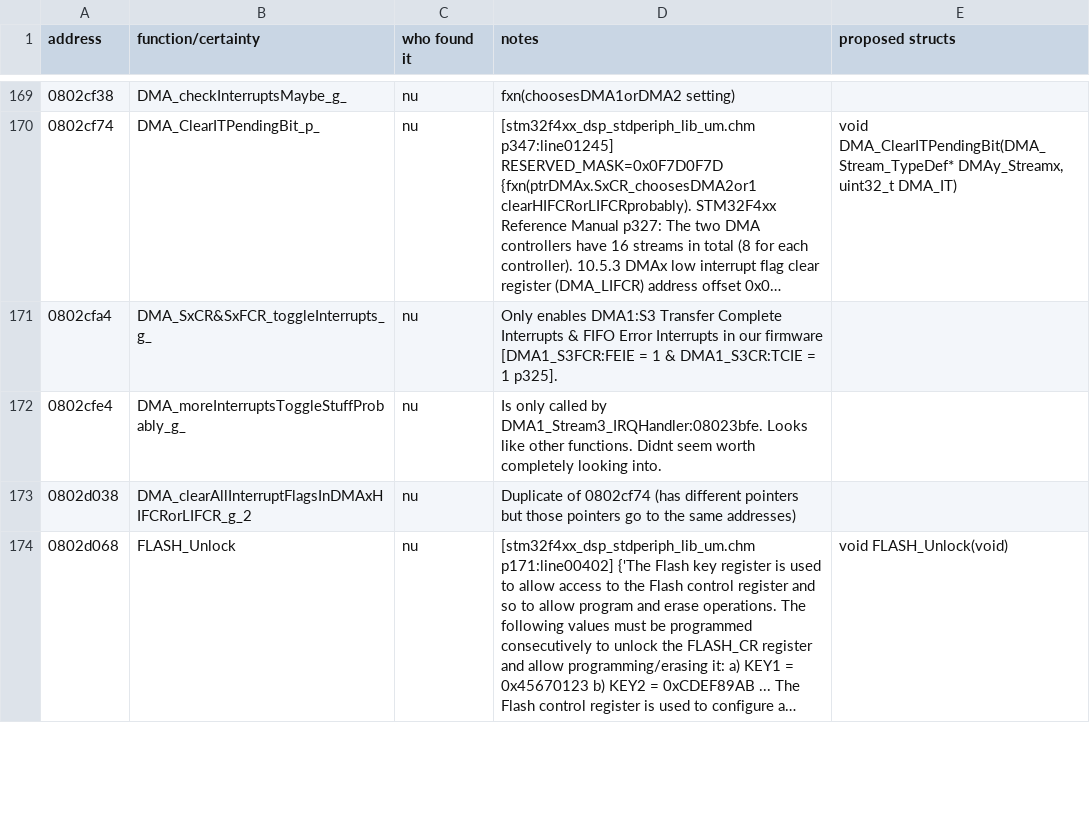
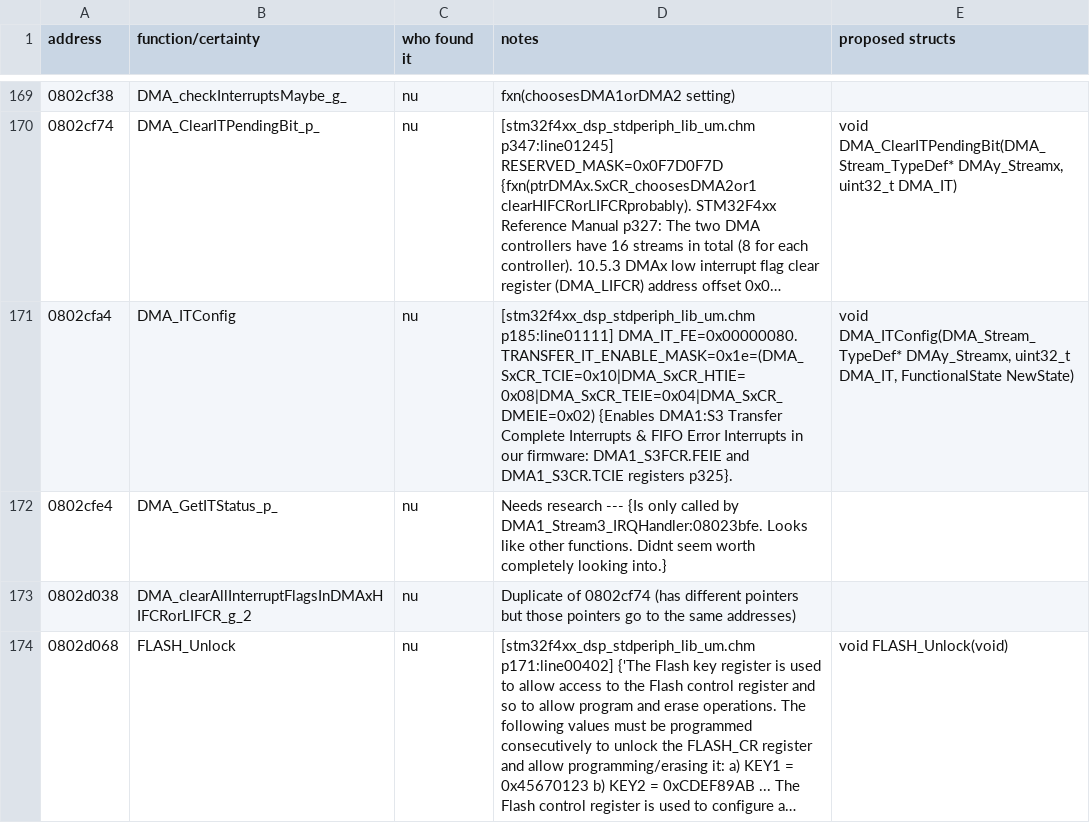
Before and after one commit to fventuri/BBFW, a CSV file: outputs/functions.csv, drawn as a sheet; only a part is shown, gaps mark what is left out; long unchanged cells end in …; the diff names each change by its address in the sheet, - before the commit and + after, or states it on an @@ line.

Commit message:
Update functions.csv

```diff
--- a/outputs/functions.csv
+++ b/outputs/functions.csv
-B171 (function/certainty): DMA_SxCR&SxFCR_toggleInterrupts_g_
+B171 (function/certainty): DMA_ITConfig
-D171 (notes): Only enables DMA1:S3 Transfer Complete Interrupts & FIFO Error Interrupts in our firmware [DMA1_S3FCR:FEIE = 1 & DMA1_S3CR:TCIE = 1 p325].
+D171 (notes): [stm32f4xx_dsp_stdperiph_lib_um.chm p185:line01111] DMA_IT_FE=0x00000080. TRANSFER_IT_ENABLE_MASK=0x1e=(DMA_SxCR_TCIE=0x10|DMA_SxCR_HTIE=0x08|DMA_SxCR_TEIE=0x04|DMA_SxCR_DMEIE=0x02) {Enables DMA1:S3 Transfer Complete Interrupts & FIFO Error Interrupts in our firmware: DMA1_S3FCR.FEIE and DMA1_S3CR.TCIE registers p325}.
-E171 (proposed structs): (empty)
+E171 (proposed structs): void DMA_ITConfig(DMA_Stream_TypeDef* DMAy_Streamx, uint32_t DMA_IT, FunctionalState NewState)
-B172 (function/certainty): DMA_moreInterruptsToggleStuffProbably_g_
+B172 (function/certainty): DMA_GetITStatus_p_
-D172 (notes): Is only called by DMA1_Stream3_IRQHandler:08023bfe. Looks like other functions. Didnt seem worth completely looking into.
+D172 (notes): Needs research --- {Is only called by DMA1_Stream3_IRQHandler:08023bfe. Looks like other functions. Didnt seem worth completely looking into.}
```
